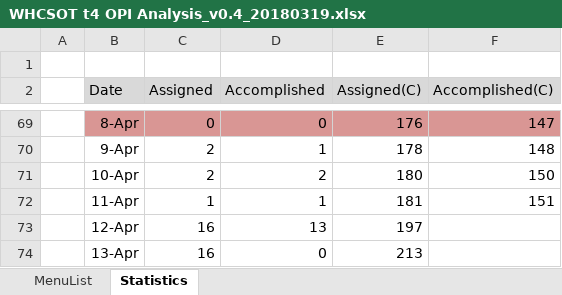
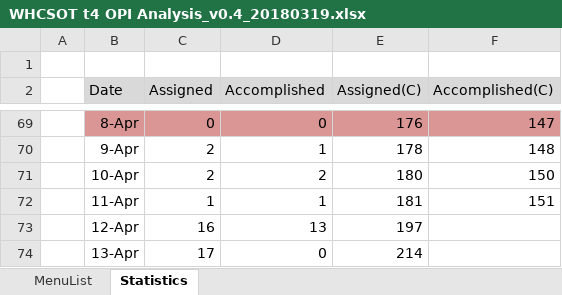
Before and after one commit to swcho1984/t4MES, an Excel workbook: Analysis/WHCSOT t4 OPI Analysis_v0.4_20180319.xlsx, sheet Statistics, drawn as a sheet; only a part is shown, gaps mark what is left out; values as stored, in another font and other column widths than the file's, no borders; charts and pictures not drawn; the diff names each change by its address in the sheet, - before the commit and + after, or states it on an @@ line.

```diff
--- a/Analysis/WHCSOT t4 OPI Analysis_v0.4_20180319.xlsx (sheet Statistics)
+++ b/Analysis/WHCSOT t4 OPI Analysis_v0.4_20180319.xlsx (sheet Statistics)
-C74 (Assigned): 16
+C74 (Assigned): 17
-E74 (Assigned(C)): 213
+E74 (Assigned(C)): 214
```
Also changed, not shown: sheet MenuList, formulas that keep their value, hidden cells, charts or pictures.
